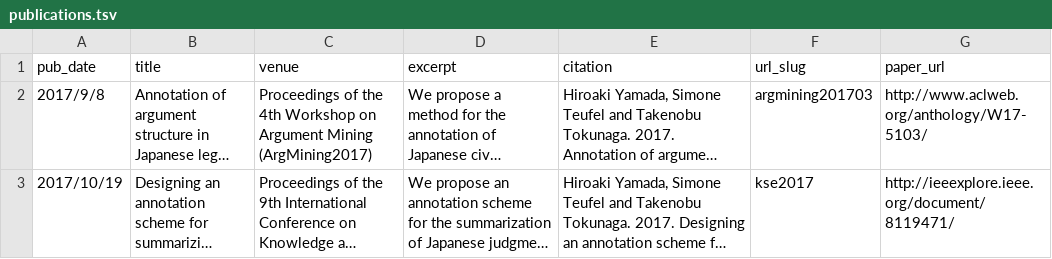
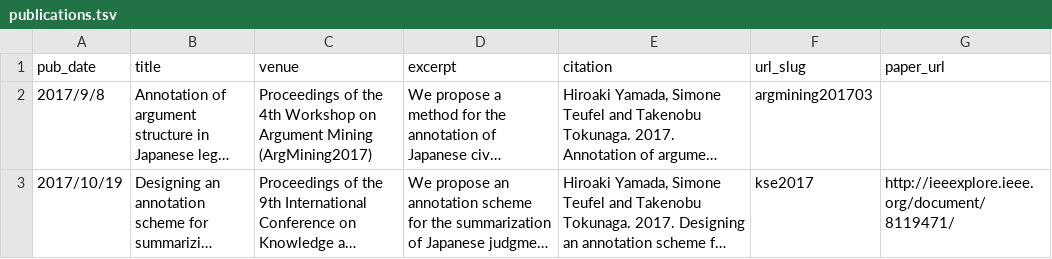
Before and after one commit to nightowl-jp/nightowl-jp.github.io, a TSV file: markdown_generator/publications.tsv, drawn as a sheet; long unchanged cells end in …; the diff names each change by its address in the sheet, - before the commit and + after, or states it on an @@ line.

```diff
--- a/markdown_generator/publications.tsv
+++ b/markdown_generator/publications.tsv
-G2 (paper_url): http://www.aclweb.org/anthology/W17-5103/
+G2 (paper_url): (empty)
```
Also changed, not shown: 1 other file.
